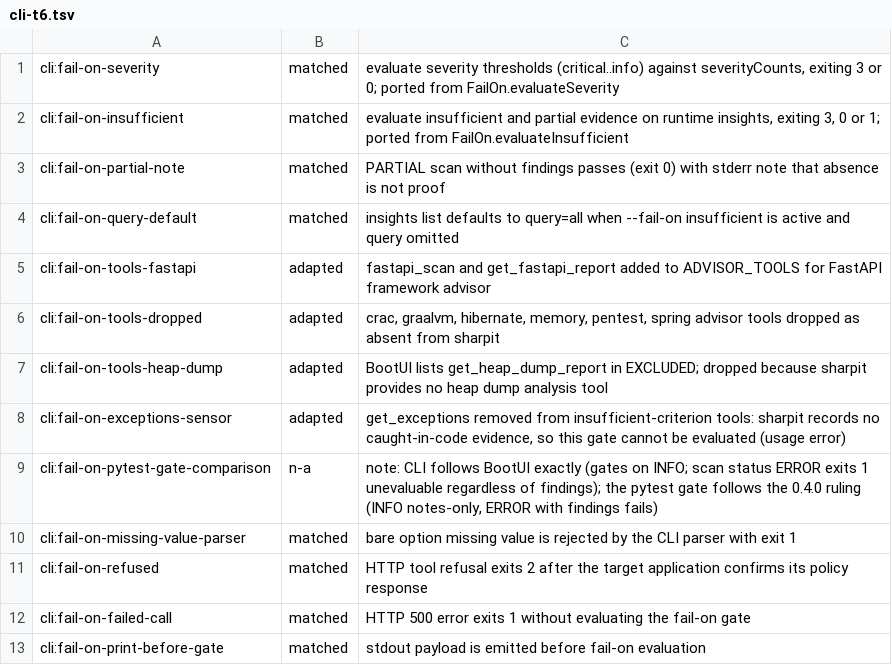
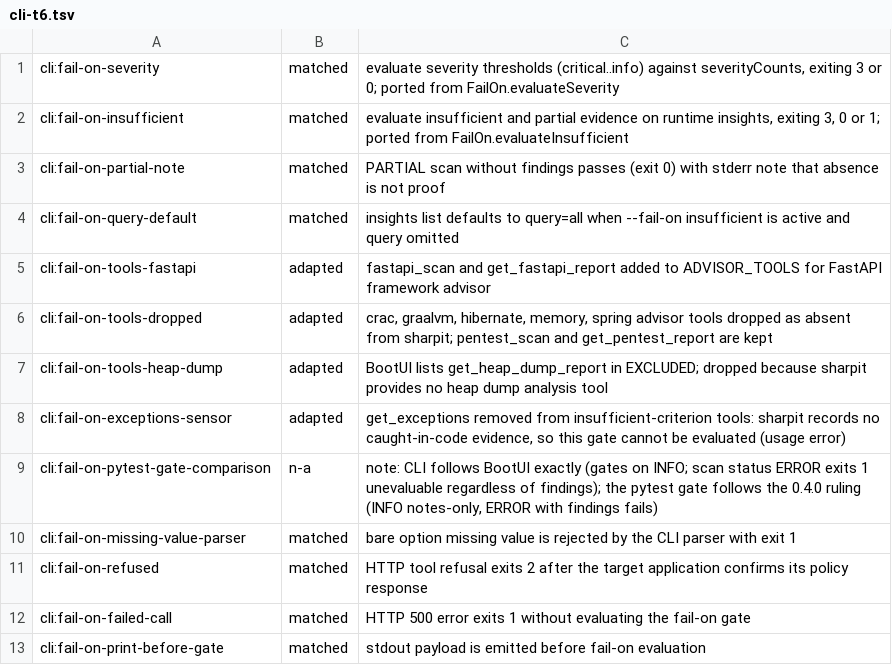
Before and after one commit to ffroliva/sharpit, a TSV file: docs/reference/matrix-updates/cli-t6.tsv, drawn as a sheet.

Commit message:
feat: expose gated pentesting scan
Adds the GET report and POST scan routes, the get_pentest_report and
pentest_scan MCP and CLI tools behind the existing gates, the registry
and parity status updates, and the extractions that keep the probe and
report functions under the complexity ratchet.

Signed-off-by: Flavio Oliva <ffroliva@gmail.com>

```diff
--- a/docs/reference/matrix-updates/cli-t6.tsv
+++ b/docs/reference/matrix-updates/cli-t6.tsv
@@ -5,3 +5,3 @@ cli:fail-on-query-default	matched	insights list defaults to query=all when --fai
 cli:fail-on-tools-fastapi	adapted	fastapi_scan and get_fastapi_report added to ADVISOR_TOOLS for FastAPI framework advisor
-cli:fail-on-tools-dropped	adapted	crac, graalvm, hibernate, memory, pentest, spring advisor tools dropped as absent from sharpit
+cli:fail-on-tools-dropped	adapted	crac, graalvm, hibernate, memory, spring advisor tools dropped as absent from sharpit; pentest_scan and get_pentest_report are kept
 cli:fail-on-tools-heap-dump	adapted	BootUI lists get_heap_dump_report in EXCLUDED; dropped because sharpit provides no heap dump analysis tool
```
Also changed, not shown: 35 other files.
